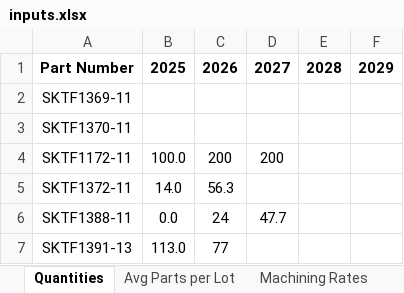
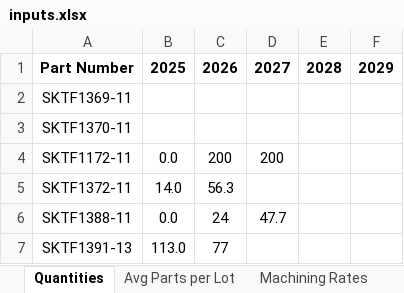
Before and after one commit to joegaffney11/capacity-planner, an Excel workbook: inputs.xlsx, sheet Quantities, drawn as a sheet; only a part is shown; values as stored, in another font and other column widths than the file's, no borders; the diff names each change by its address in the sheet, - before the commit and + after, or states it on an @@ line.

```diff
--- a/inputs.xlsx (sheet Quantities)
+++ b/inputs.xlsx (sheet Quantities)
-B4: 100.0
+B4: 0.0
```
Also changed, not shown: sheet Avg Parts per Lot, sheet Setup Allocation, sheet Setup Rates, 7 other files.
